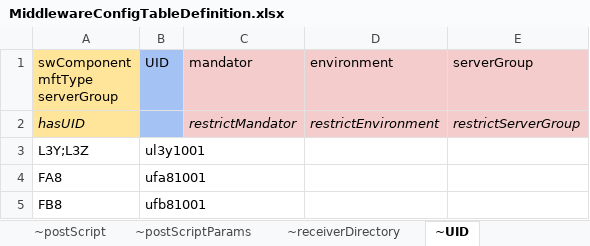
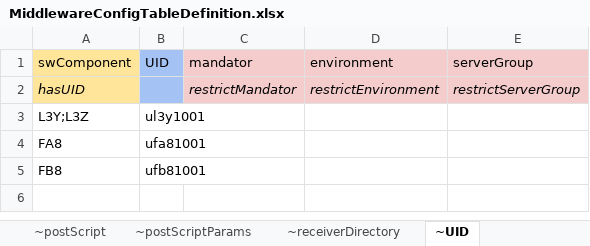
Before and after one commit to honza-toegel/tableTool, an Excel workbook: data/in/MiddlewareConfigTableDefinition.xlsx, sheet ~UID, drawn as a sheet; values as stored, in another font and other column widths than the file's, no borders; charts and pictures not drawn; ↵ is a line break in a cell; the diff names each change by its address in the sheet, - before the commit and + after, or states it on an @@ line.

```diff
--- a/data/in/MiddlewareConfigTableDefinition.xlsx (sheet ~UID)
+++ b/data/in/MiddlewareConfigTableDefinition.xlsx (sheet ~UID)
-A1: swComponent ↵ mftType ↵ serverGroup
+A1: swComponent
```
Also changed, not shown: sheet ~serverGroup, sheet ~postScript, sheet ~receiverDirectory, sheet ~postScriptParams, data/out/Result.xlsx, 2 other files.
